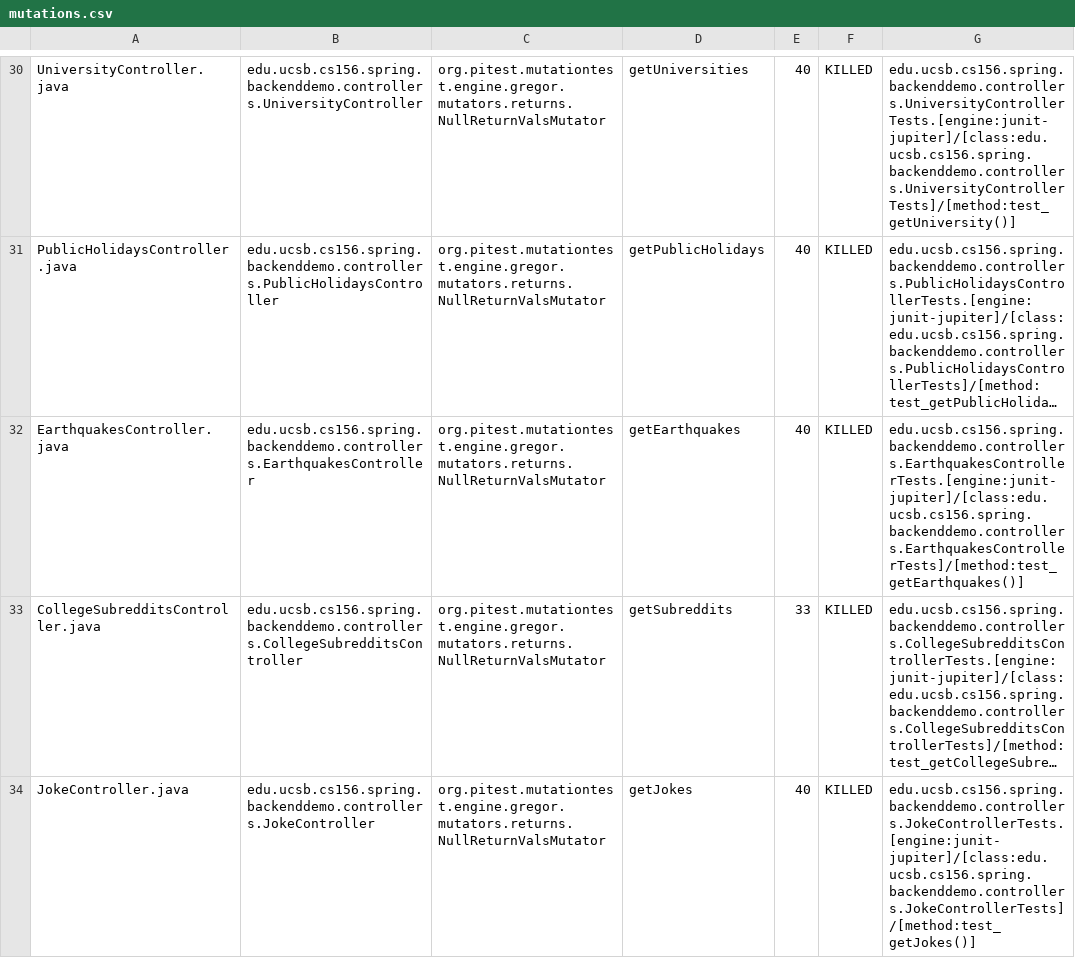
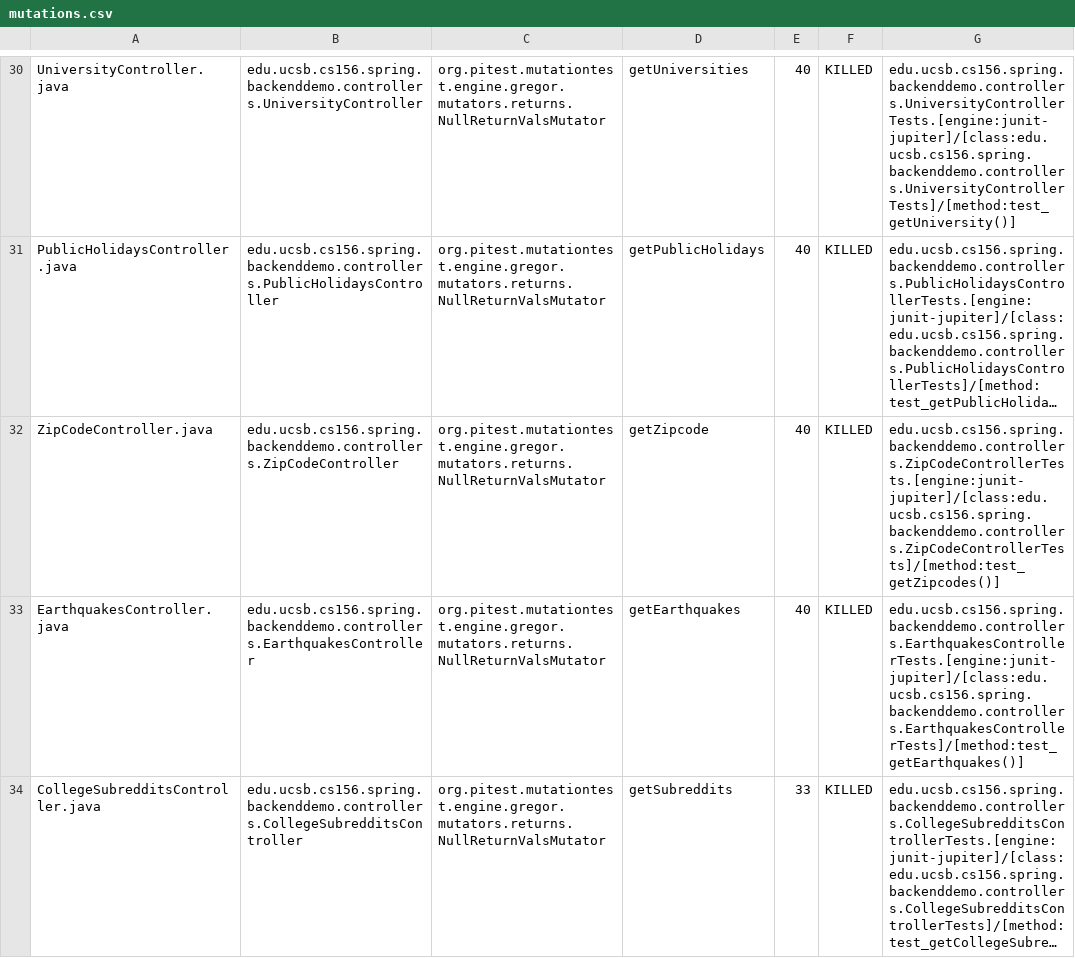
Before and after one commit to ucsb-cs156-f23/team01-f23-7pm-4, a CSV file: pitest/mutations.csv, drawn as a sheet; only a part is shown, gaps mark what is left out; the shorter side is filled out with more unchanged rows; long unchanged cells end in …; the diff names each change by its address in the sheet, - before the commit and + after, or states it on an @@ line.

Commit message:
Deploying to gh-pages from @ ucsb-cs156-f23/team01-f23-7pm-4@78c74945b9301c2a81ae6f07d60f90c6c3a60089 🚀

```diff
--- a/pitest/mutations.csv
+++ b/pitest/mutations.csv
+row 32: ZipCodeController.java | edu.ucsb.cs156.spring.backenddemo.controllers.ZipCodeController | org.pitest.mutationtest.engine.gregor.mutators.returns.NullReturnValsMutator | getZipcode | 40 | KILLED | edu.ucsb.cs156.spring.backenddemo.controllers.ZipCodeControllerTests.[engine:junit-jupiter]/[class:edu.ucsb.cs156.spring.backenddemo.controllers.ZipCodeControllerTests]/[method:test_getZipcodes()]
```
Also changed, not shown: 21 other files.
